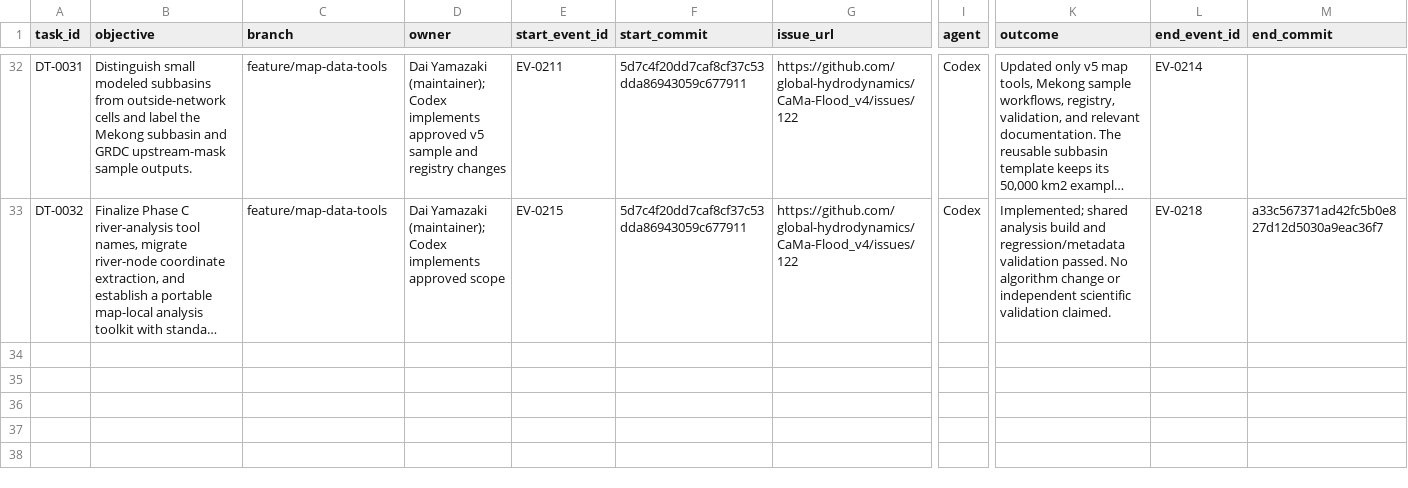
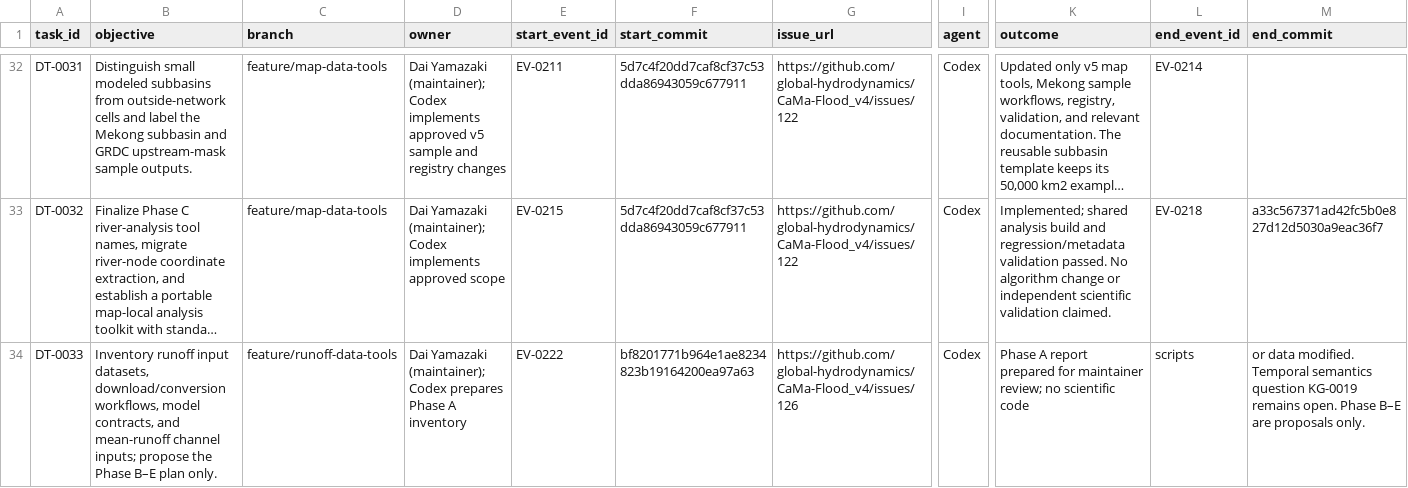
Before and after one commit to global-hydrodynamics/CaMa-Flood_v4, a CSV file: research/development_tasks.csv, drawn as a sheet; only a part is shown, gaps mark what is left out; long unchanged cells end in …; rows hold the shown columns only; the diff names each change by its address in the sheet, - before the commit and + after, or states it on an @@ line.

```diff
--- a/research/development_tasks.csv
+++ b/research/development_tasks.csv
+row 34: DT-0033 | Inventory runoff input datasets, download/conversion workflows, model contracts, and mean-runoff channel inputs; propose the Phase B–E plan only. | feature/runoff-data-tools | Dai Yamazaki (maintainer); Codex prepares Phase A inventory | EV-0222 | bf8201771b964e1ae8234823b19164200ea97a63 | https://github.com/global-hydrodynamics/CaMa-Flood_v4/issues/126 | Codex | Phase A report prepared for maintainer review; no scientific code | scripts | or data modified. Temporal semantics question KG-0019 remains open. Phase B–E are proposals only.
```
Also changed, not shown: research/discussions.csv, research/events.csv, 5 other files.
